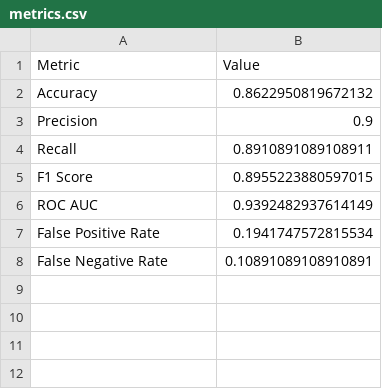
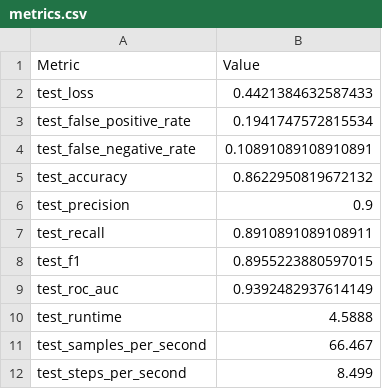
Before and after one commit to nickobard/FIT-CTU-Bc-Work-Enhancing-Fake-News-Classification, a CSV file: workspace/sources/mlruns/446382247722252569/506ac221ac134eadad9437ccd1c5871b/artifacts/metrics.csv, drawn as a sheet.

Commit message:
Log updated results and metrics for ML experiments
This commit adds updated parameters, metrics, and runtime details for multiple ML runs. Notable changes include test performance metrics, model hyperparameters, and training statistics. Additionally, meta and artifact files have been revised to reflect the latest experiment data and outcomes.

```diff
--- a/workspace/sources/mlruns/446382247722252569/506ac221ac134eadad9437ccd1c5871b/artifacts/metrics.csv
+++ b/workspace/sources/mlruns/446382247722252569/506ac221ac134eadad9437ccd1c5871b/artifacts/metrics.csv
@@ -1,8 +1,12 @@
 Metric,Value
-Accuracy,0.8622950819672132
-Precision,0.9
-Recall,0.8910891089108911
-F1 Score,0.8955223880597015
-ROC AUC,0.9392482937614149
-False Positive Rate,0.1941747572815534
-False Negative Rate,0.10891089108910891
+test_loss,0.4421384632587433
+test_false_positive_rate,0.1941747572815534
+test_false_negative_rate,0.10891089108910891
+test_accuracy,0.8622950819672132
+test_precision,0.9
+test_recall,0.8910891089108911
+test_f1,0.8955223880597015
+test_roc_auc,0.9392482937614149
+test_runtime,4.5888
+test_samples_per_second,66.467
+test_steps_per_second,8.499
```
Also changed, not shown: 49 other files.
